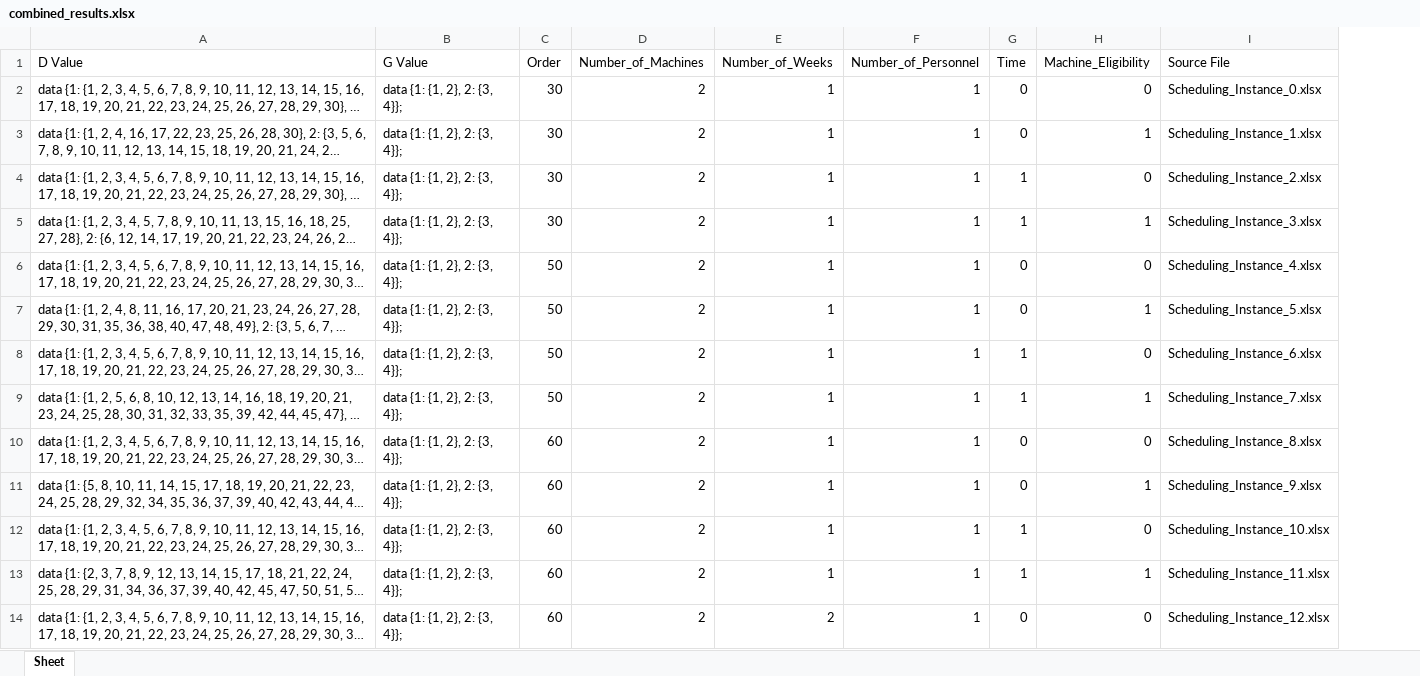
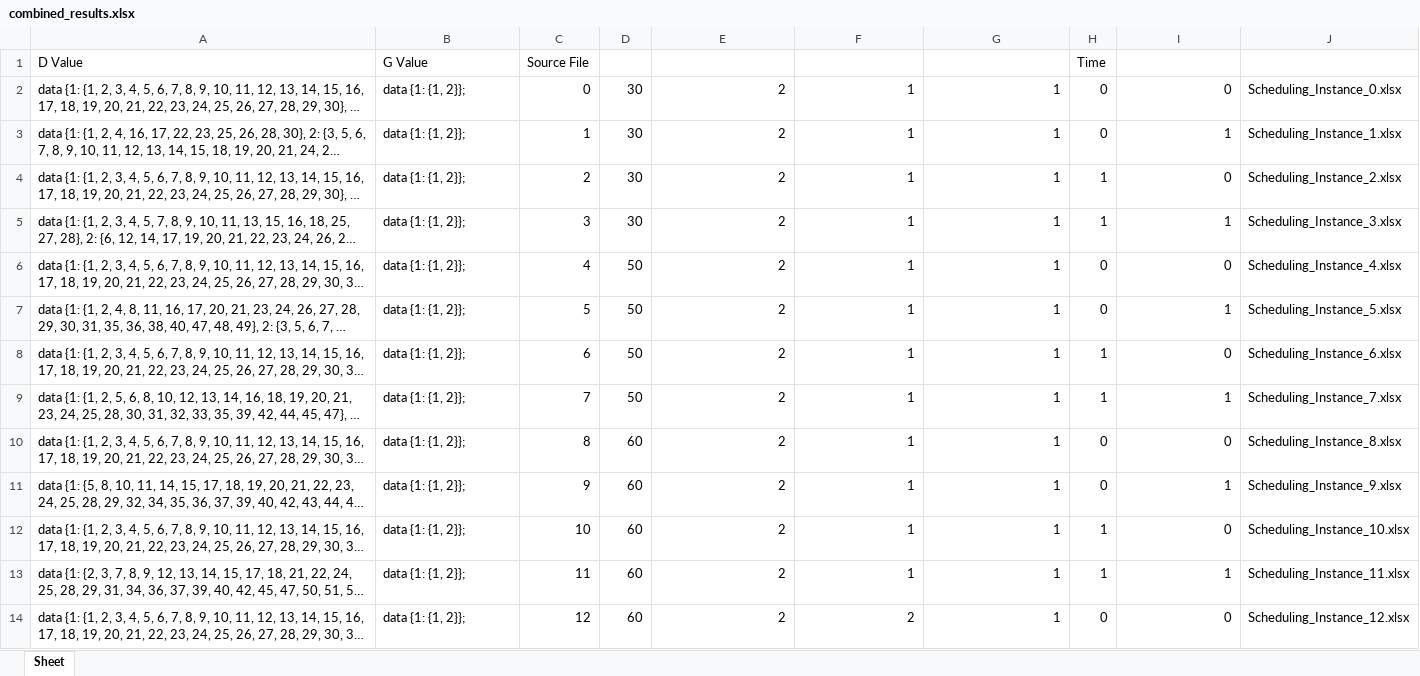
Before and after one commit to tcharte/Machine-Scheduling-Data-Generator, an Excel workbook: combined_results.xlsx, sheet Sheet, drawn as a sheet; only a part is shown; long unchanged cells end in …; values as stored, in another font and other column widths than the file's, no borders; addresses are those after the commit; the diff covers the shown part only; the diff names each change by its address in the sheet, - before the commit and + after, or states it on an @@ line.

Commit message:
updating the results of excel format

```diff
--- a/combined_results.xlsx (sheet Sheet)
+++ b/combined_results.xlsx (sheet Sheet)
+column C, rows 1-14: Source File | 0 | 1 | 2 | 3 | 4 | 5 | 6 | 7 | 8 | 9 | 10 | 11 | 12
-D1: Order
+D1: (empty)
-E1: Number_of_Machines
+E1: (empty)
-F1: Number_of_Weeks
+F1: (empty)
-G1: Number_of_Personnel
+G1: (empty)
-I1: Machine_Eligibility
+I1: (empty)
-J1: Source File
+J1: (empty)
-B2:B14: data {1: {1, 2}, 2: {3, 4}};
+B2:B14: data {1: {1, 2}};
```
Also changed, not shown: 463 edited cells elsewhere in this sheet, 2 other files.
